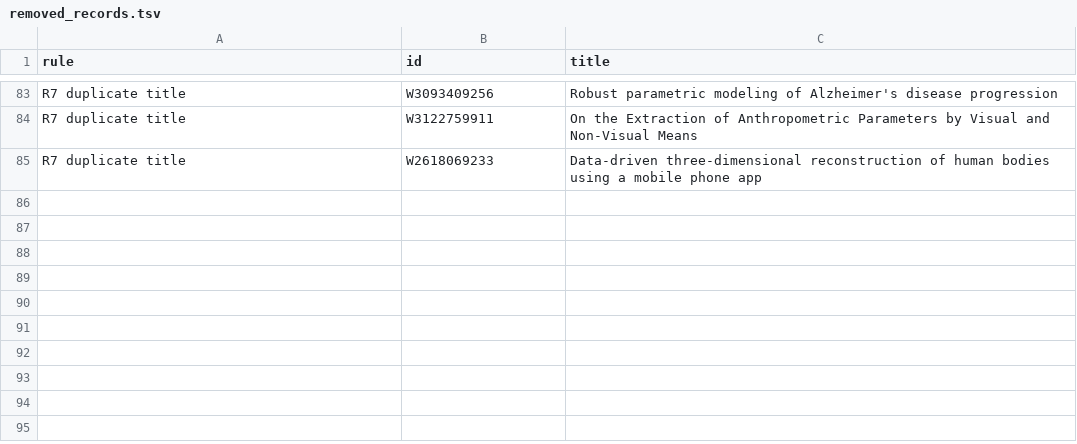
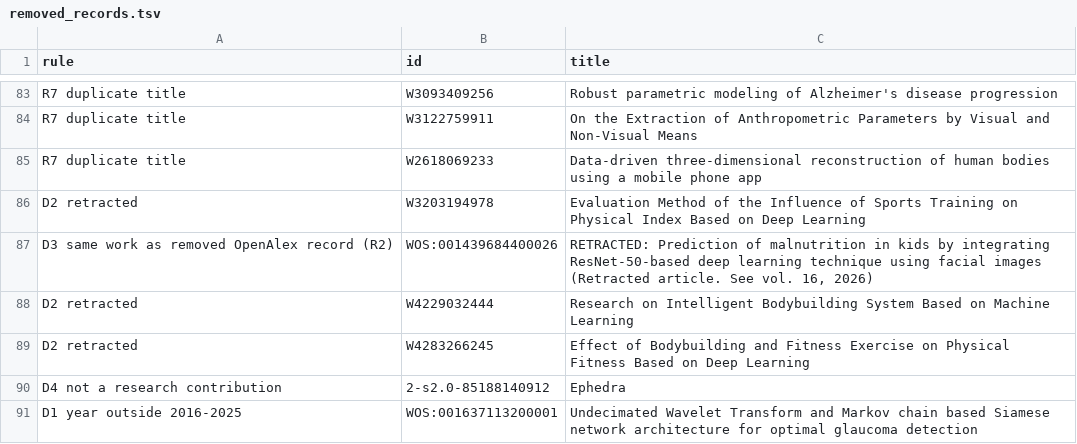
Before and after one commit to EduardKecskemeti/weeks-out-litsearch, a TSV file: results/removed_records.tsv, drawn as a sheet; only a part is shown, gaps mark what is left out.

```diff
--- a/results/removed_records.tsv
+++ b/results/removed_records.tsv
@@ -85 +85,7 @@ R7 duplicate title	W3122759911	On the Extraction of Anthropometric Parameters by
 R7 duplicate title	W2618069233	Data-driven three-dimensional reconstruction of human bodies using a mobile phone app
+D2 retracted	W3203194978	Evaluation Method of the Influence of Sports Training on Physical Index Based on Deep Learning
+D3 same work as removed OpenAlex record (R2)	WOS:001439684400026	RETRACTED: Prediction of malnutrition in kids by integrating ResNet-50-based deep learning technique using facial images (Retracted article. See vol. 16, 2026)
+D2 retracted	W4229032444	Research on Intelligent Bodybuilding System Based on Machine Learning
+D2 retracted	W4283266245	Effect of Bodybuilding and Fitness Exercise on Physical Fitness Based on Deep Learning
+D4 not a research contribution	2-s2.0-85188140912	Ephedra
+D1 year outside 2016-2025	WOS:001637113200001	Undecimated Wavelet Transform and Markov chain based Siamese network architecture for optimal glaucoma detection
```
Also changed, not shown: results/dataset2_relevant.csv, 25 other files.
